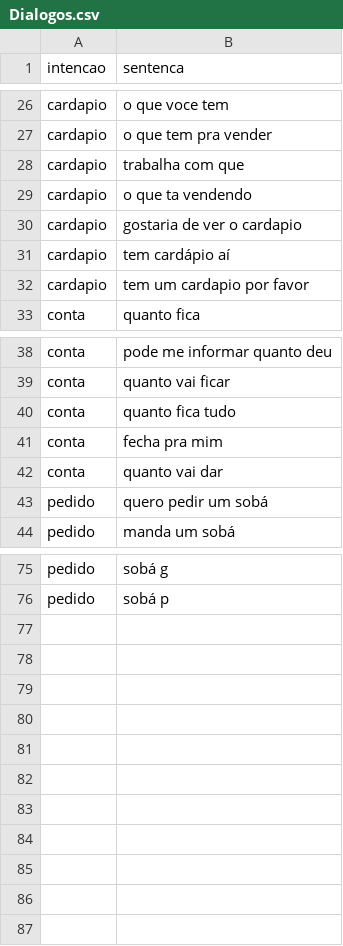
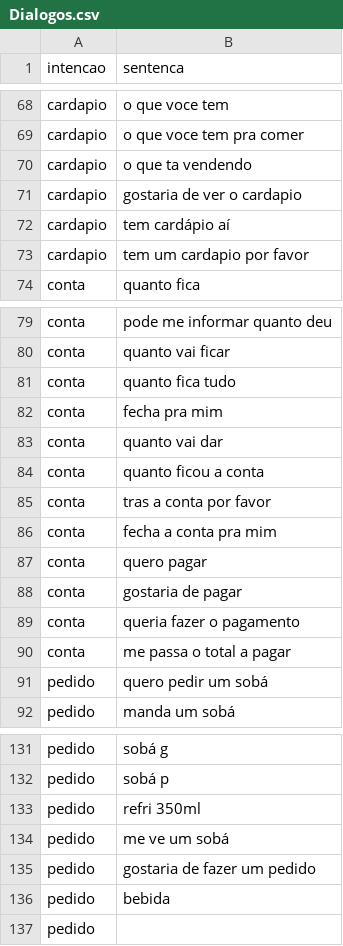
Before and after one commit to HPortuga/SobaBot, a CSV file: Dialogos.csv, drawn as a sheet; only a part is shown, gaps mark what is left out; addresses are those after the commit; the diff covers the shown part only; the diff names each change by its address in the sheet, - before the commit and + after, or states it on an @@ line.

```diff
--- a/Dialogos.csv
+++ b/Dialogos.csv
-B69 (sentenca): o que tem pra vender
+B69 (sentenca): o que voce tem pra comer
@@ row 28 moved to row 56: cardapio @@
+row 84: conta | quanto ficou a conta
+row 85: conta | tras a conta por favor
+row 86: conta | fecha a conta pra mim
+row 87: conta | quero pagar
+row 88: conta | gostaria de pagar
+row 89: conta | queria fazer o pagamento
+row 90: conta | me passa o total a pagar
+row 133: pedido | refri 350ml
+row 134: pedido | me ve um sobá
+row 135: pedido | gostaria de fazer um pedido
+row 136: pedido | bebida
+row 137: pedido
```
Also changed, not shown: 50 added rows, 1 removed row, 2 moved rows and 1 edited cell elsewhere in this file.
